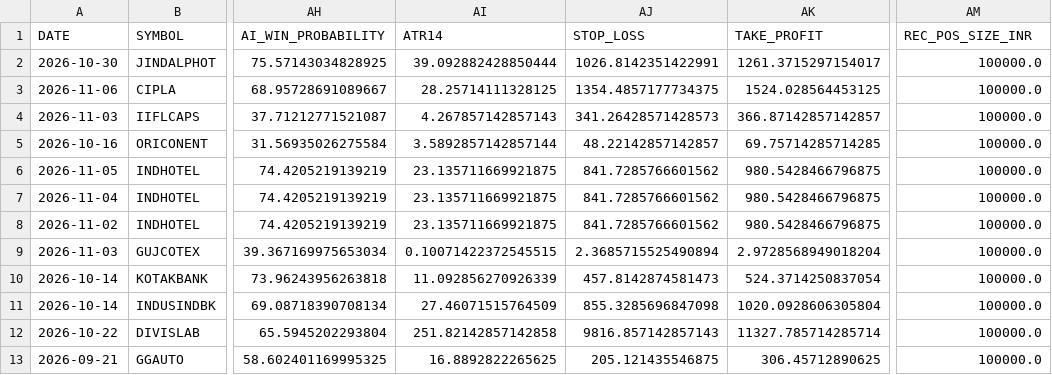
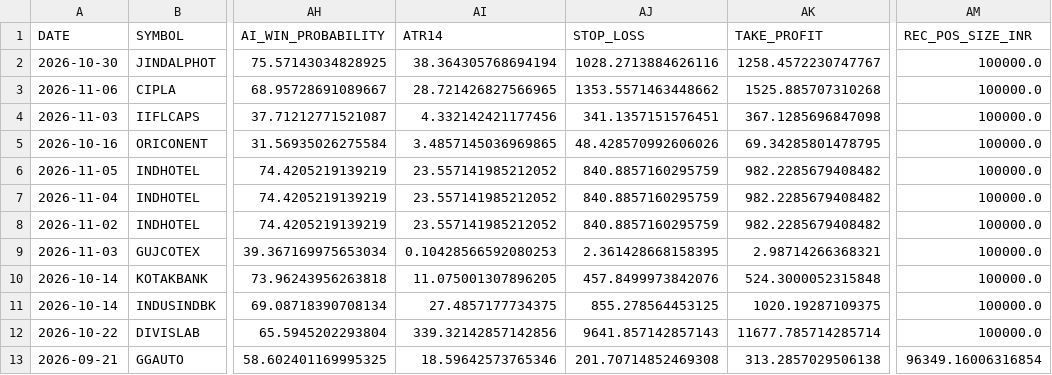
Before and after one commit to canvachaad-cell/Pro-spike, a CSV file: data/active_signals_ranked.csv, drawn as a sheet; only a part is shown, gaps mark what is left out; the diff covers the shown part only; the diff names each change by its address in the sheet, - before the commit and + after, or states it on an @@ line.

```diff
--- a/data/active_signals_ranked.csv
+++ b/data/active_signals_ranked.csv
-AI2 (ATR14): 39.092882428850444
+AI2 (ATR14): 38.364305768694194
-AJ2 (STOP_LOSS): 1026.8142351422991
+AJ2 (STOP_LOSS): 1028.2713884626116
-AK2 (TAKE_PROFIT): 1261.3715297154017
+AK2 (TAKE_PROFIT): 1258.4572230747767
-AI3 (ATR14): 28.25714111328125
+AI3 (ATR14): 28.721426827566965
-AJ3 (STOP_LOSS): 1354.4857177734375
+AJ3 (STOP_LOSS): 1353.5571463448662
-AK3 (TAKE_PROFIT): 1524.028564453125
+AK3 (TAKE_PROFIT): 1525.885707310268
-AI4 (ATR14): 4.267857142857143
+AI4 (ATR14): 4.332142421177456
-AJ4 (STOP_LOSS): 341.26428571428573
+AJ4 (STOP_LOSS): 341.1357151576451
-AK4 (TAKE_PROFIT): 366.87142857142857
+AK4 (TAKE_PROFIT): 367.1285696847098
-AI5 (ATR14): 3.5892857142857144
+AI5 (ATR14): 3.4857145036969865
-AJ5 (STOP_LOSS): 48.22142857142857
+AJ5 (STOP_LOSS): 48.428570992606026
-AK5 (TAKE_PROFIT): 69.75714285714285
+AK5 (TAKE_PROFIT): 69.34285801478795
-AI6:AI8 (ATR14): 23.135711669921875
+AI6:AI8 (ATR14): 23.557141985212052
-AJ6:AJ8 (STOP_LOSS): 841.7285766601562
+AJ6:AJ8 (STOP_LOSS): 840.8857160295759
-AK6:AK8 (TAKE_PROFIT): 980.5428466796875
+AK6:AK8 (TAKE_PROFIT): 982.2285679408482
-AI9 (ATR14): 0.10071422372545515
+AI9 (ATR14): 0.10428566592080253
-AJ9 (STOP_LOSS): 2.3685715525490894
+AJ9 (STOP_LOSS): 2.361428668158395
-AK9 (TAKE_PROFIT): 2.9728568949018204
+AK9 (TAKE_PROFIT): 2.98714266368321
-AI10 (ATR14): 11.092856270926339
+AI10 (ATR14): 11.075001307896205
-AJ10 (STOP_LOSS): 457.8142874581473
+AJ10 (STOP_LOSS): 457.8499973842076
-AK10 (TAKE_PROFIT): 524.3714250837054
+AK10 (TAKE_PROFIT): 524.3000052315848
-AI11 (ATR14): 27.46071515764509
+AI11 (ATR14): 27.4857177734375
-AJ11 (STOP_LOSS): 855.3285696847098
+AJ11 (STOP_LOSS): 855.278564453125
-AK11 (TAKE_PROFIT): 1020.0928606305804
+AK11 (TAKE_PROFIT): 1020.19287109375
-AI12 (ATR14): 251.82142857142858
+AI12 (ATR14): 339.32142857142856
-AJ12 (STOP_LOSS): 9816.857142857143
+AJ12 (STOP_LOSS): 9641.857142857143
-AK12 (TAKE_PROFIT): 11327.785714285714
+AK12 (TAKE_PROFIT): 11677.785714285714
-AI13 (ATR14): 16.8892822265625
+AI13 (ATR14): 18.59642573765346
-AJ13 (STOP_LOSS): 205.121435546875
+AJ13 (STOP_LOSS): 201.70714852469308
-AK13 (TAKE_PROFIT): 306.45712890625
+AK13 (TAKE_PROFIT): 313.2857029506138
-AM13 (REC_POS_SIZE_INR): 100000.0
+AM13 (REC_POS_SIZE_INR): 96349.16006316854
```
Also changed, not shown: 55 edited cells elsewhere in this file, data/debug_bse_row_counts.csv, data/legacy_watchlist.csv, 7 other files.
